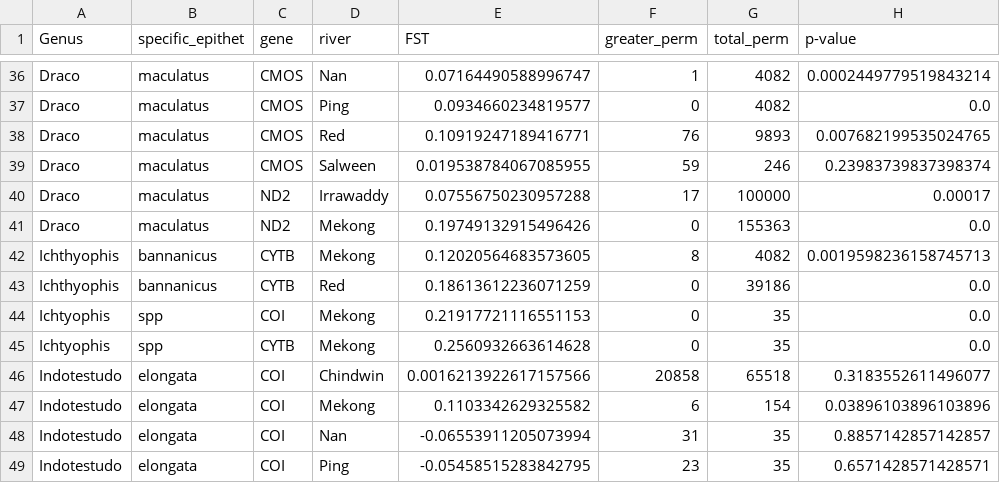
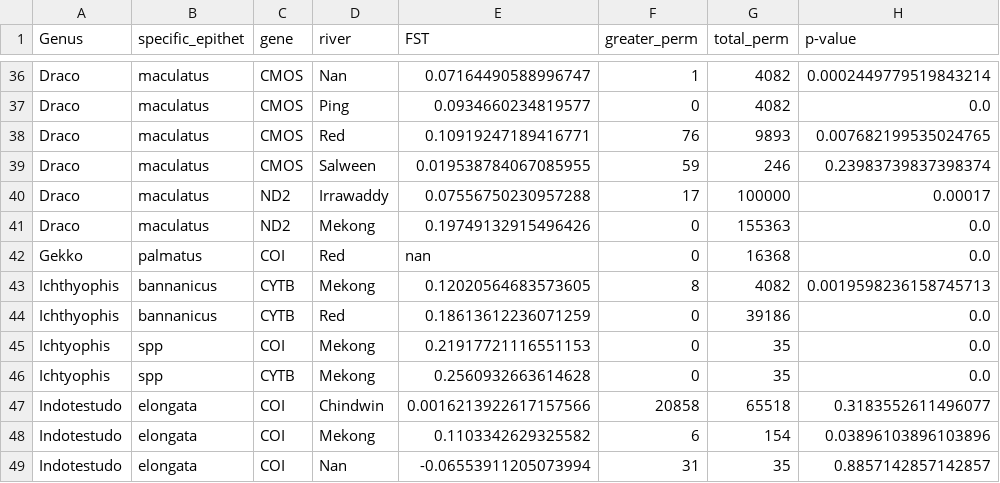
Before and after one commit to klabacka-lab/SEA-riverine-barrier-popgen, a CSV file: PopulationGenetics/Results/fst_summary.csv, drawn as a sheet; only a part is shown, gaps mark what is left out; the shorter side is filled out with more unchanged rows.

Commit message:
updated fst_results with gekko data

```diff
--- a/PopulationGenetics/Results/fst_summary.csv
+++ b/PopulationGenetics/Results/fst_summary.csv
@@ -41,2 +41,3 @@ Draco,maculatus,ND2,Irrawaddy,0.07556750230957288,17,100000,0.00017
 Draco,maculatus,ND2,Mekong,0.19749132915496426,0,155363,0.0
+Gekko,palmatus,COI,Red,nan,0,16368,0.0
 Ichthyophis,bannanicus,CYTB,Mekong,0.12020564683573605,8,4082,0.0019598236158745713
```
Also changed, not shown: 1 other file.
